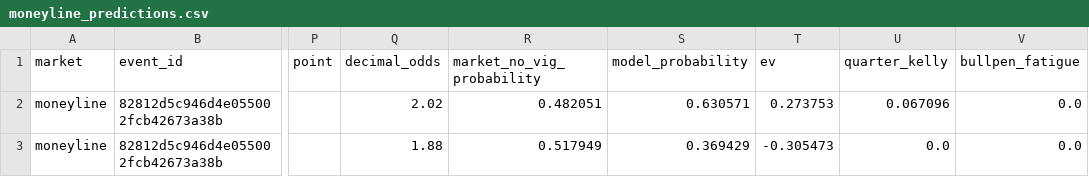
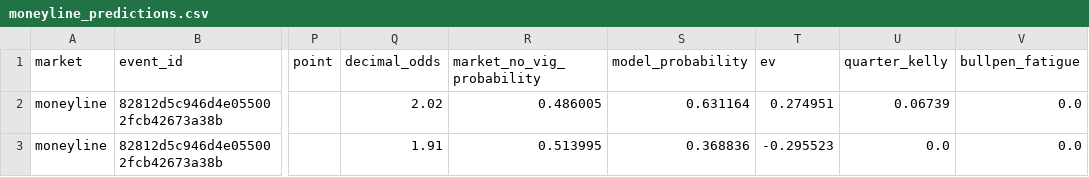
Before and after one commit to kouheiarai/mlb-ai-predictor, a CSV file: data/moneyline_predictions.csv, drawn as a sheet; only a part is shown, gaps mark what is left out; the diff names each change by its address in the sheet, - before the commit and + after, or states it on an @@ line.

```diff
--- a/data/moneyline_predictions.csv
+++ b/data/moneyline_predictions.csv
-R2 (market_no_vig_probability): 0.482051
+R2 (market_no_vig_probability): 0.486005
-S2 (model_probability): 0.630571
+S2 (model_probability): 0.631164
-T2 (ev): 0.273753
+T2 (ev): 0.274951
-U2 (quarter_kelly): 0.067096
+U2 (quarter_kelly): 0.06739
-Q3 (decimal_odds): 1.88
+Q3 (decimal_odds): 1.91
-R3 (market_no_vig_probability): 0.517949
+R3 (market_no_vig_probability): 0.513995
-S3 (model_probability): 0.369429
+S3 (model_probability): 0.368836
-T3 (ev): -0.305473
+T3 (ev): -0.295523
```
Also changed, not shown: data/runline_predictions.csv, docs/moneyline_predictions.csv, 57 other files.
